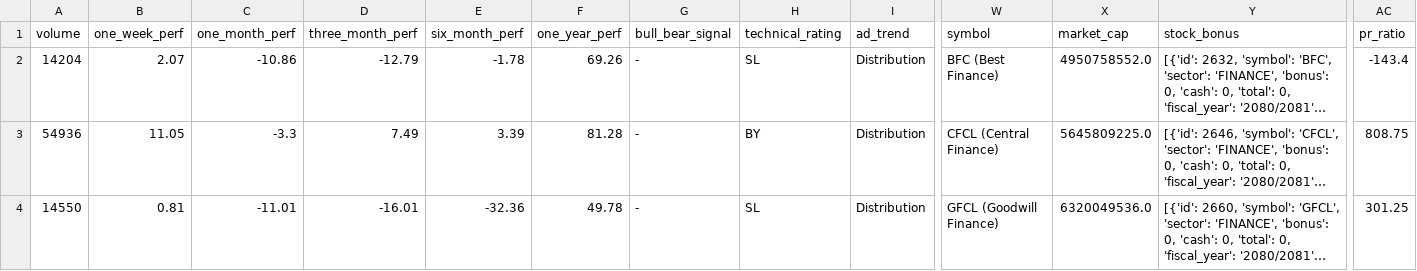
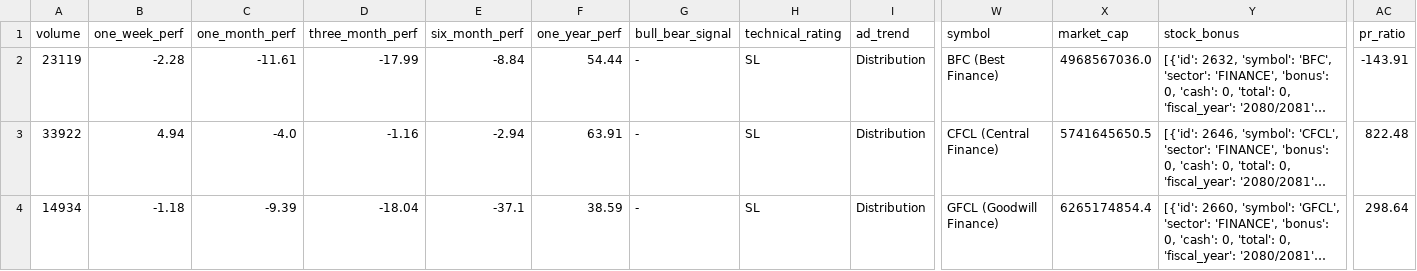
Before and after one commit to subediparas5/nepse-signaling, a CSV file: data/FINANCE.csv, drawn as a sheet; only a part is shown, gaps mark what is left out; long unchanged cells end in …; the diff covers the shown part only; the diff names each change by its address in the sheet, - before the commit and + after, or states it on an @@ line.

```diff
--- a/data/FINANCE.csv
+++ b/data/FINANCE.csv
-A2 (volume): 14204
+A2 (volume): 23119
-B2 (one_week_perf): 2.07
+B2 (one_week_perf): -2.28
-C2 (one_month_perf): -10.86
+C2 (one_month_perf): -11.61
-D2 (three_month_perf): -12.79
+D2 (three_month_perf): -17.99
-E2 (six_month_perf): -1.78
+E2 (six_month_perf): -8.84
-F2 (one_year_perf): 69.26
+F2 (one_year_perf): 54.44
-X2 (market_cap): 4950758552.0
+X2 (market_cap): 4968567036.0
-AC2 (pr_ratio): -143.4
+AC2 (pr_ratio): -143.91
-A3 (volume): 54936
+A3 (volume): 33922
-B3 (one_week_perf): 11.05
+B3 (one_week_perf): 4.94
-C3 (one_month_perf): -3.3
+C3 (one_month_perf): -4.0
-D3 (three_month_perf): 7.49
+D3 (three_month_perf): -1.16
-E3 (six_month_perf): 3.39
+E3 (six_month_perf): -2.94
-F3 (one_year_perf): 81.28
+F3 (one_year_perf): 63.91
-H3 (technical_rating): BY
+H3 (technical_rating): SL
-X3 (market_cap): 5645809225.0
+X3 (market_cap): 5741645650.5
-AC3 (pr_ratio): 808.75
+AC3 (pr_ratio): 822.48
-A4 (volume): 14550
+A4 (volume): 14934
-B4 (one_week_perf): 0.81
+B4 (one_week_perf): -1.18
-C4 (one_month_perf): -11.01
+C4 (one_month_perf): -9.39
-D4 (three_month_perf): -16.01
+D4 (three_month_perf): -18.04
-E4 (six_month_perf): -32.36
+E4 (six_month_perf): -37.1
-F4 (one_year_perf): 49.78
+F4 (one_year_perf): 38.59
-X4 (market_cap): 6320049536.0
+X4 (market_cap): 6265174854.4
-AC4 (pr_ratio): 301.25
+AC4 (pr_ratio): 298.64
```
Also changed, not shown: 98 edited cells elsewhere in this file, data/BANKING.csv, data/DEVBANK.csv, 10 other files.
